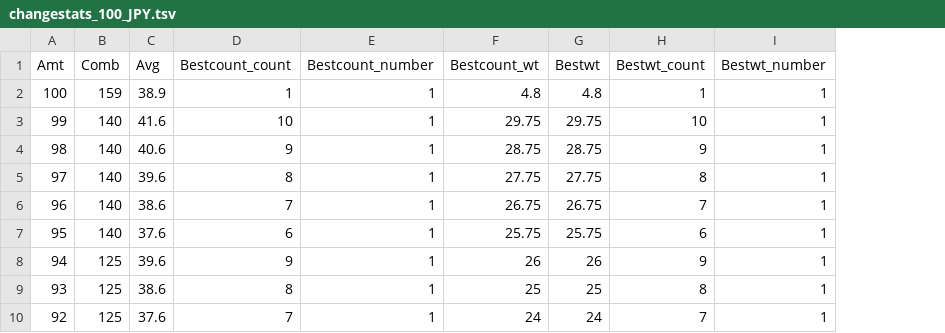
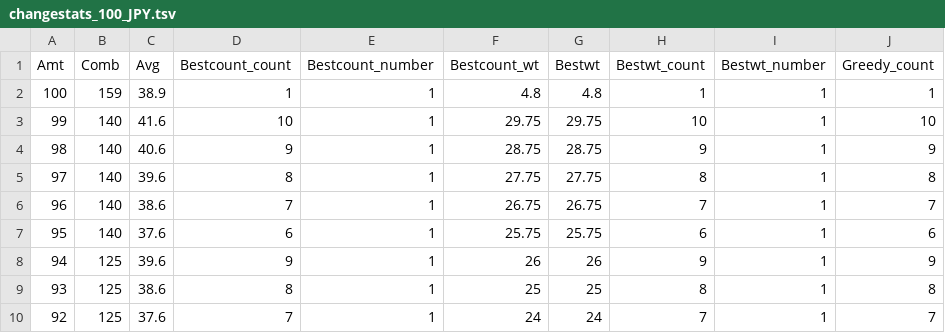
Before and after one commit to kbseah/changer-ranger, a TSV file: changestats/changestats_100_JPY.tsv, drawn as a sheet; only a part is shown; the diff names each change by its address in the sheet, - before the commit and + after, or states it on an @@ line.

Commit message:
Update changestats with greedy algorithm results

```diff
--- a/changestats/changestats_100_JPY.tsv
+++ b/changestats/changestats_100_JPY.tsv
+column J (Greedy_count), rows 2-10: 1 | 10 | 9 | 8 | 7 | 6 | 9 | 8 | 7
```
Also changed, not shown: changestats/changestats_100_AUD.tsv, changestats/changestats_100_CHF.tsv, 5 other files.
